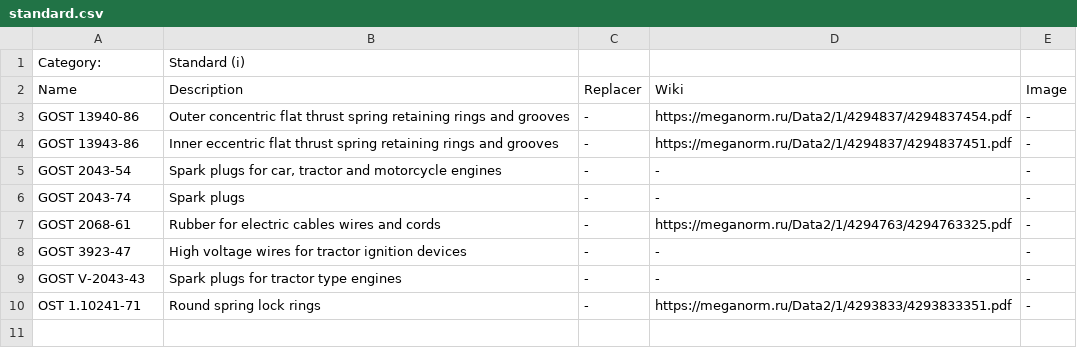
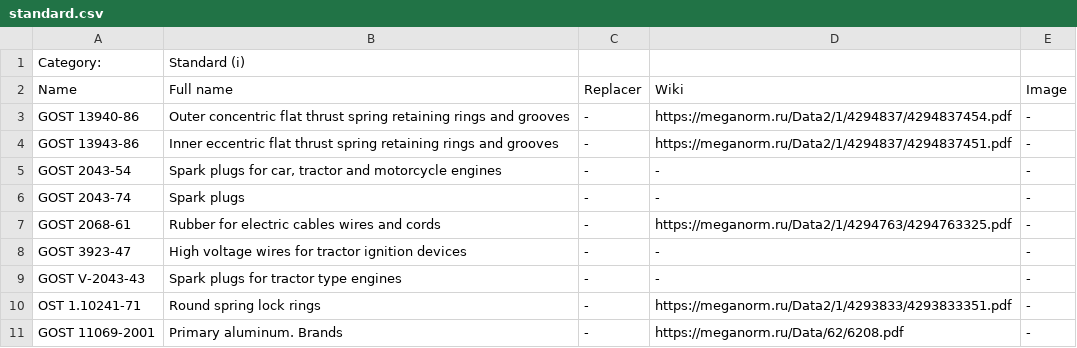
Before and after one commit to pazukdev/bearings-info, a CSV file: backend/src/main/resources/static/standard.csv, drawn as a sheet.

```diff
--- a/backend/src/main/resources/static/standard.csv
+++ b/backend/src/main/resources/static/standard.csv
@@ -1,3 +1,3 @@
 Category:,Standard (i),,,
-Name,Description,Replacer,Wiki,Image
+Name,Full name,Replacer,Wiki,Image
 GOST 13940-86,Outer concentric flat thrust spring retaining rings and grooves,-,https://meganorm.ru/Data2/1/4294837/4294837454.pdf,-
@@ -10 +10,2 @@ GOST V-2043-43,Spark plugs for tractor type engines,-,-,-
 OST 1.10241-71,Round spring lock rings,-,https://meganorm.ru/Data2/1/4293833/4293833351.pdf,-
+GOST 11069-2001,Primary aluminum. Brands,-,https://meganorm.ru/Data/62/6208.pdf,-
```
Also changed, not shown: backend/src/main/resources/static/gasket.csv, backend/src/main/resources/static/material.csv, 14 other files.
